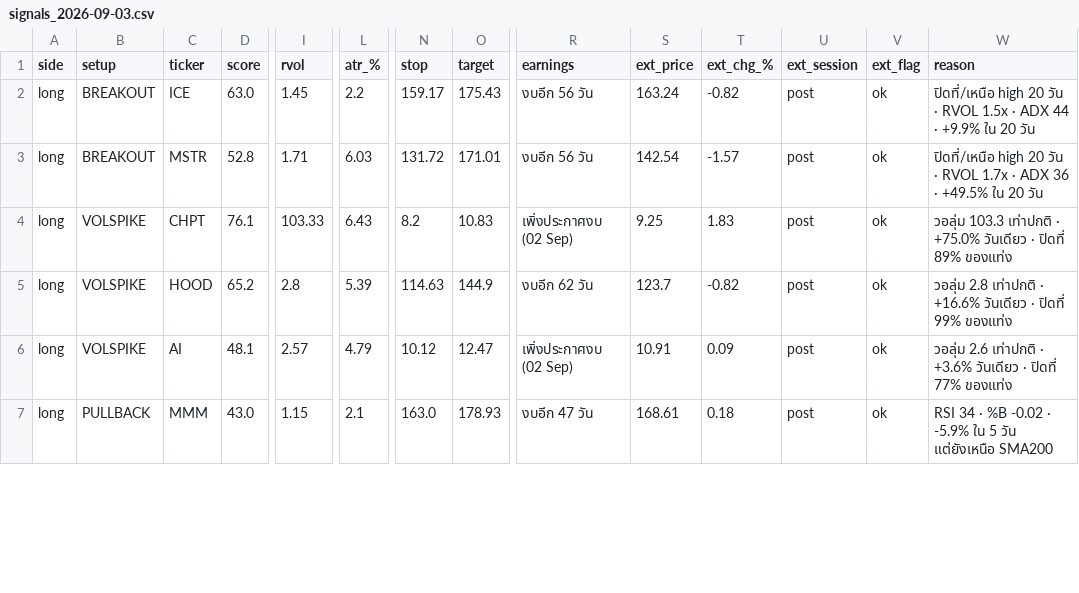
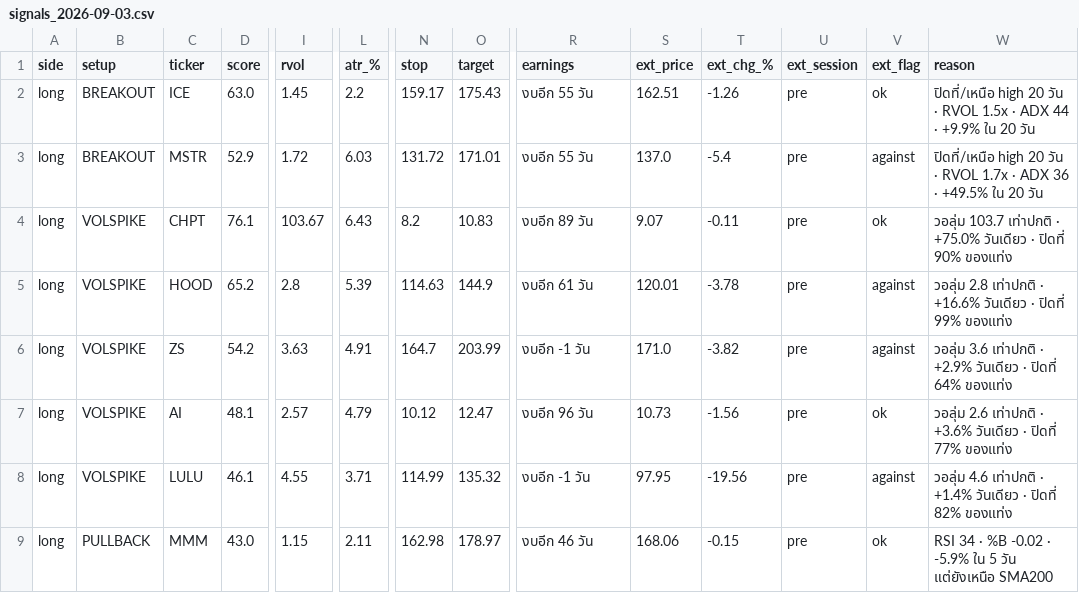
Before and after one commit to AmsteelX/Market-Scanner2, a CSV file: reports/signals_2026-09-03.csv, drawn as a sheet; only a part is shown, gaps mark what is left out; addresses are those after the commit; rows hold the shown columns only; the diff covers the shown part only; the diff names each change by its address in the sheet, - before the commit and + after, or states it on an @@ line.

```diff
--- a/reports/signals_2026-09-03.csv
+++ b/reports/signals_2026-09-03.csv
-R2:R3 (earnings): งบอีก 56 วัน
+R2:R3 (earnings): งบอีก 55 วัน
-S2 (ext_price): 163.24
+S2 (ext_price): 162.51
-T2 (ext_chg_%): -0.82
+T2 (ext_chg_%): -1.26
-U2:U5 (ext_session): post
+U2:U5 (ext_session): pre
-D3 (score): 52.8
+D3 (score): 52.9
-I3 (rvol): 1.71
+I3 (rvol): 1.72
-S3 (ext_price): 142.54
+S3 (ext_price): 137.0
-T3 (ext_chg_%): -1.57
+T3 (ext_chg_%): -5.4
-V3 (ext_flag): ok
+V3 (ext_flag): against
-I4 (rvol): 103.33
+I4 (rvol): 103.67
-R4 (earnings): เพิ่งประกาศงบ (02 Sep)
+R4 (earnings): งบอีก 89 วัน
-S4 (ext_price): 9.25
+S4 (ext_price): 9.07
-T4 (ext_chg_%): 1.83
+T4 (ext_chg_%): -0.11
-W4 (reason): วอลุ่ม 103.3 เท่าปกติ · +75.0% วันเดียว · ปิดที่ 89% ของแท่ง
+W4 (reason): วอลุ่ม 103.7 เท่าปกติ · +75.0% วันเดียว · ปิดที่ 90% ของแท่ง
-R5 (earnings): งบอีก 62 วัน
+R5 (earnings): งบอีก 61 วัน
-S5 (ext_price): 123.7
+S5 (ext_price): 120.01
-T5 (ext_chg_%): -0.82
+T5 (ext_chg_%): -3.78
-V5 (ext_flag): ok
+V5 (ext_flag): against
+row 6: long | VOLSPIKE | ZS | 54.2 | 3.63 | 4.91 | 164.7 | 203.99 | งบอีก -1 วัน | 171.0 | -3.82 | pre | against | วอลุ่ม 3.6 เท่าปกติ · +2.9% วันเดียว · ปิดที่ 64% ของแท่ง
-R7 (earnings): เพิ่งประกาศงบ (02 Sep)
+R7 (earnings): งบอีก 96 วัน
-S7 (ext_price): 10.91
+S7 (ext_price): 10.73
-T7 (ext_chg_%): 0.09
+T7 (ext_chg_%): -1.56
-U7 (ext_session): post
+U7 (ext_session): pre
+row 8: long | VOLSPIKE | LULU | 46.1 | 4.55 | 3.71 | 114.99 | 135.32 | งบอีก -1 วัน | 97.95 | -19.56 | pre | against | วอลุ่ม 4.6 เท่าปกติ · +1.4% วันเดียว · ปิดที่ 82% ของแท่ง
-L9 (atr_%): 2.1
+L9 (atr_%): 2.11
-N9 (stop): 163.0
+N9 (stop): 162.98
-O9 (target): 178.93
+O9 (target): 178.97
-R9 (earnings): งบอีก 47 วัน
+R9 (earnings): งบอีก 46 วัน
-S9 (ext_price): 168.61
+S9 (ext_price): 168.06
-T9 (ext_chg_%): 0.18
+T9 (ext_chg_%): -0.15
-U9 (ext_session): post
+U9 (ext_session): pre
```
Also changed, not shown: 91 edited cells elsewhere in this file, 2 other files.
